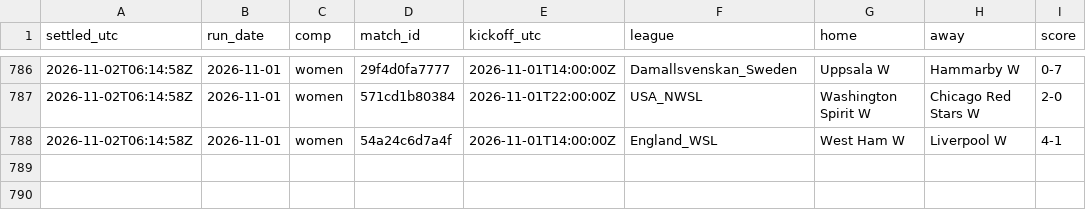
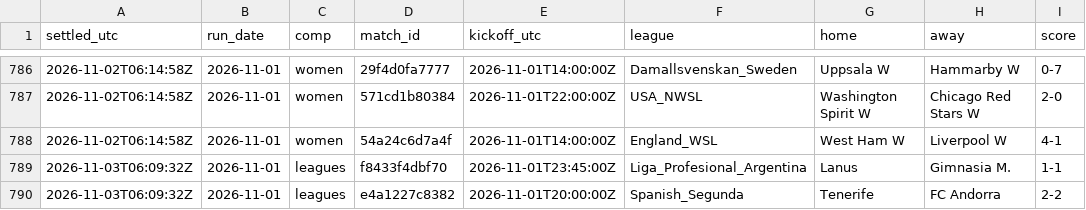
Before and after one commit to xbaredge/predictions, a CSV file: 2026/W44/results.csv, drawn as a sheet; only a part is shown, gaps mark what is left out.

Commit message:
commit 2026-11-03 (6 picks, 36 fixtures); release 2026-11-02 (6 picks, 63 fixtures); 6 settled, 69 scores; anchor 2 timestamp(s)

```diff
--- a/2026/W44/results.csv
+++ b/2026/W44/results.csv
@@ -788 +788,3 @@ settled_utc,run_date,comp,match_id,kickoff_utc,league,home,away,score
 2026-11-02T06:14:58Z,2026-11-01,women,54a24c6d7a4f,2026-11-01T14:00:00Z,England_WSL,West Ham W,Liverpool W,4-1
+2026-11-03T06:09:32Z,2026-11-01,leagues,f8433f4dbf70,2026-11-01T23:45:00Z,Liga_Profesional_Argentina,Lanus,Gimnasia M.,1-1
+2026-11-03T06:09:32Z,2026-11-01,leagues,e4a1227c8382,2026-11-01T20:00:00Z,Spanish_Segunda,Tenerife,FC Andorra,2-2
```
Also changed, not shown: 11 other files.
